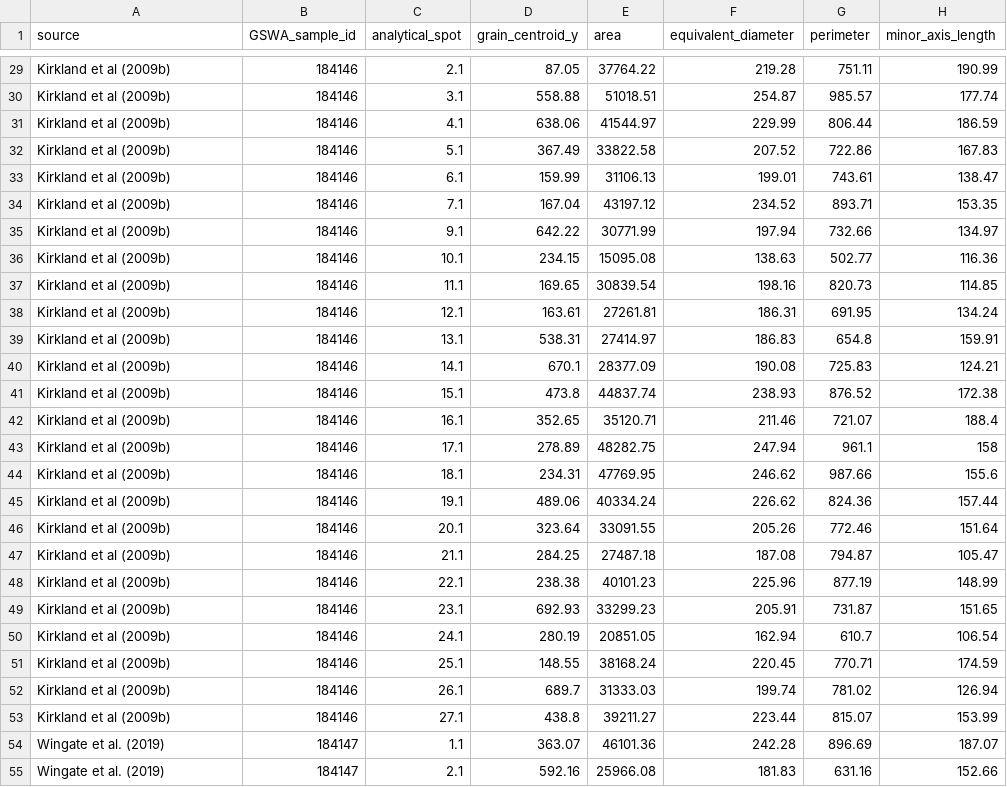
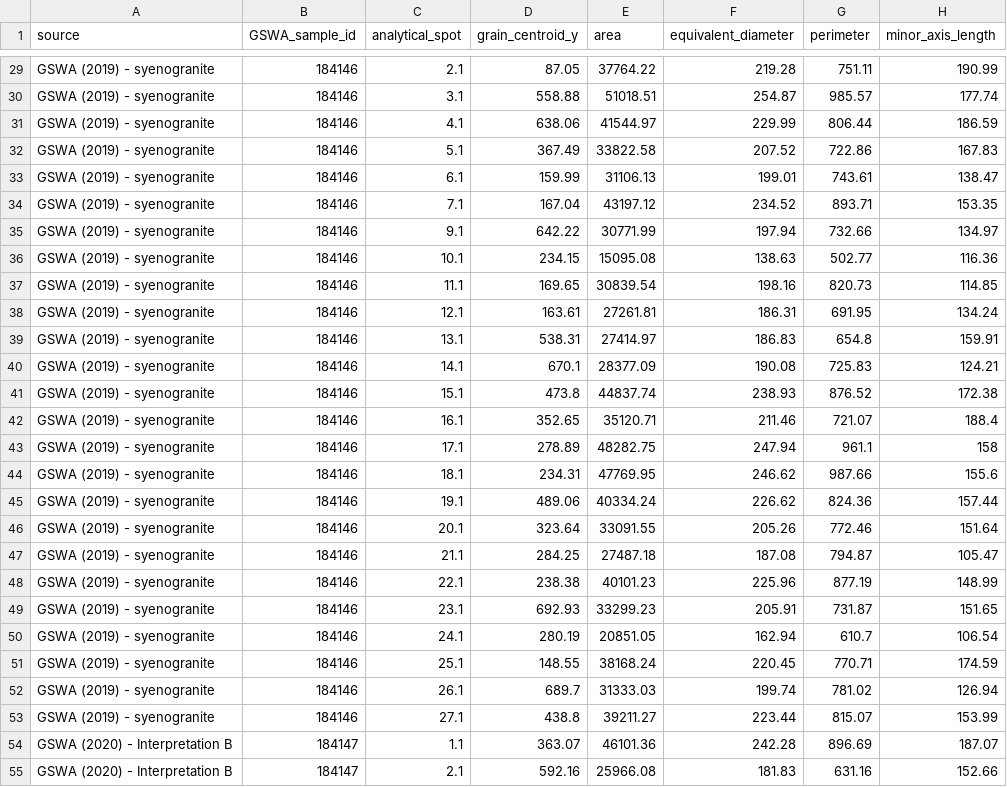
Before and after one commit to TarynScharf/Silica-Estimation, a CSV file: Data_Files/case_study.csv, drawn as a sheet; only a part is shown, gaps mark what is left out; the diff covers the shown part only; the diff names each change by its address in the sheet, - before the commit and + after, or states it on an @@ line.

```diff
--- a/Data_Files/case_study.csv
+++ b/Data_Files/case_study.csv
-A29:A53 (source): Kirkland et al (2009b)
+A29:A53 (source): GSWA (2019) - syenogranite
-A54:A55 (source): Wingate et al. (2019)
+A54:A55 (source): GSWA (2020) - Interpretation B
```
Also changed, not shown: 51 edited cells elsewhere in this file, 1 other file.
